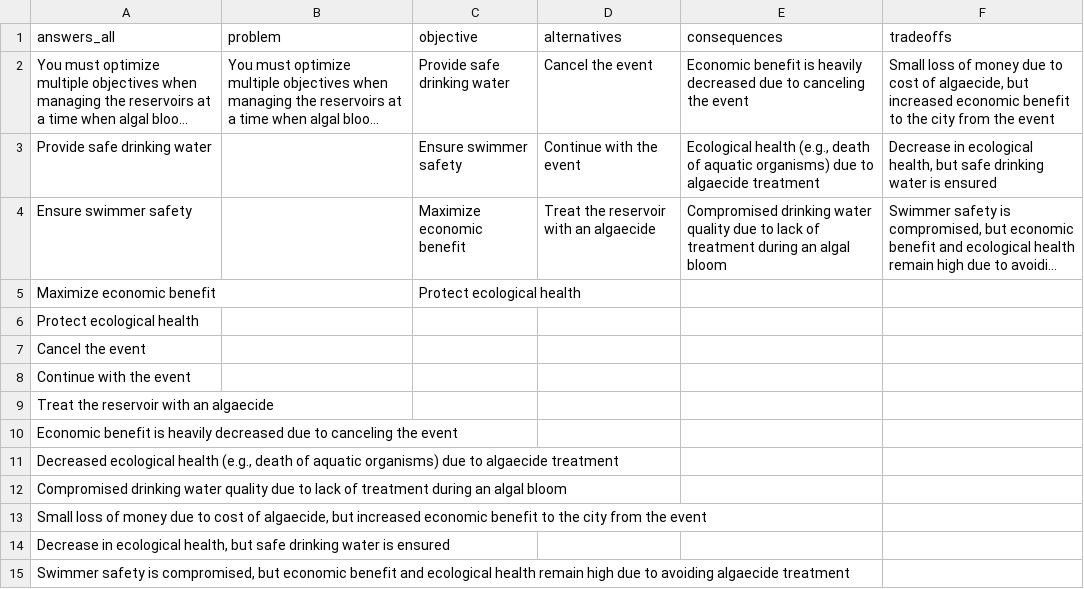
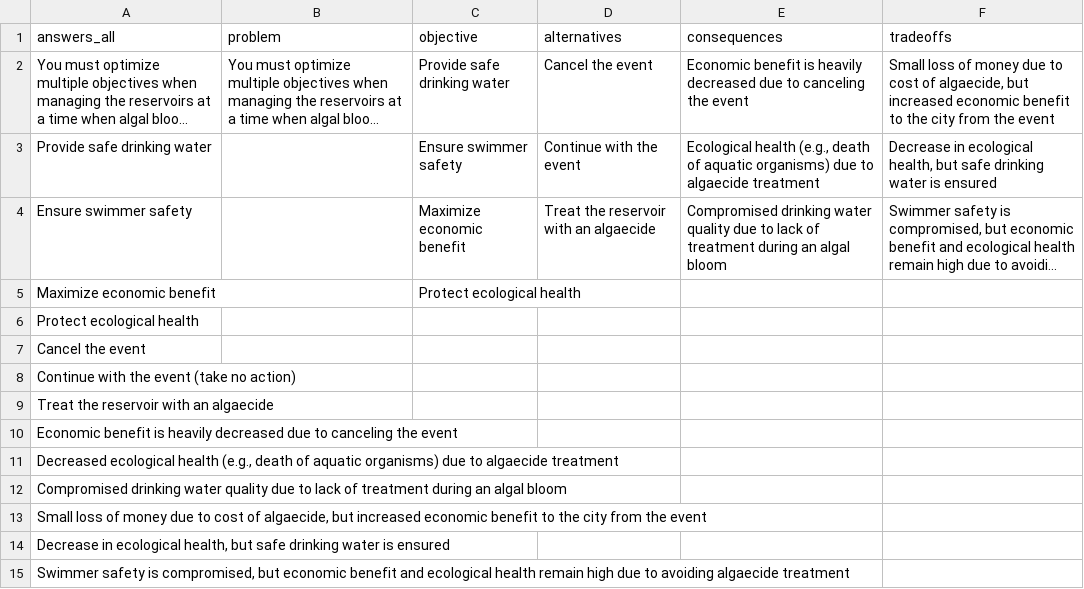
Before and after one commit to MacrosystemsEDDIE/module8, a CSV file: data/proact_answers.csv, drawn as a sheet; long unchanged cells end in ….

Commit message:
add 'take no action'

```diff
--- a/data/proact_answers.csv
+++ b/data/proact_answers.csv
@@ -7,3 +7,3 @@ Protect ecological health,,,,,
 Cancel the event,,,,,
-Continue with the event,,,,,
+Continue with the event (take no action),,,,,
 Treat the reservoir with an algaecide,,,,,
```
